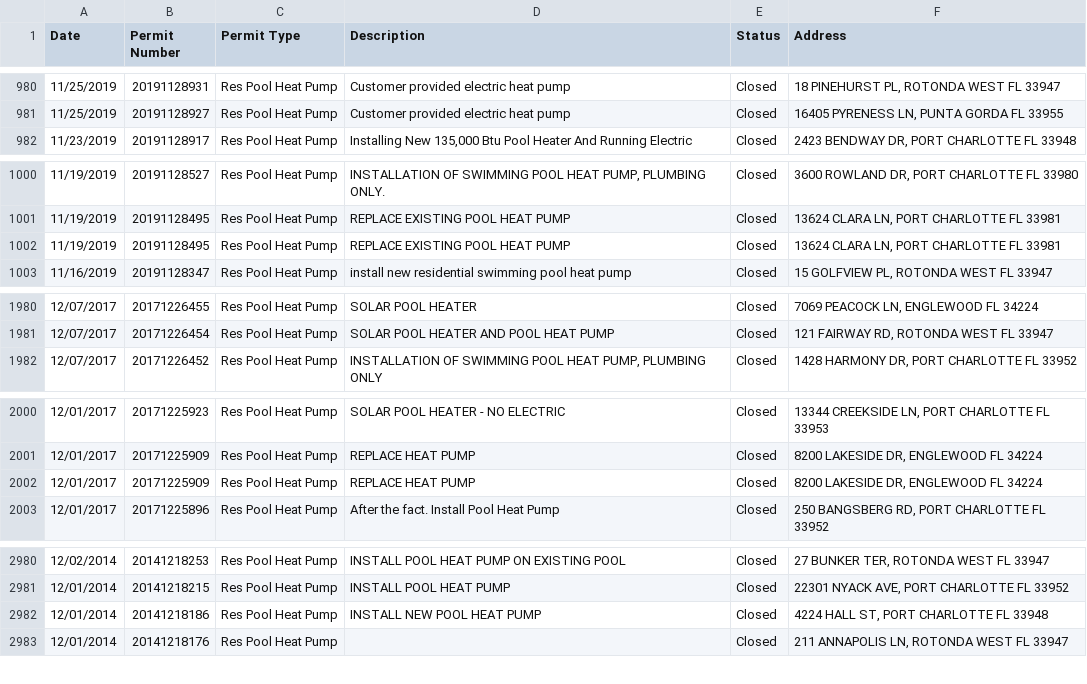
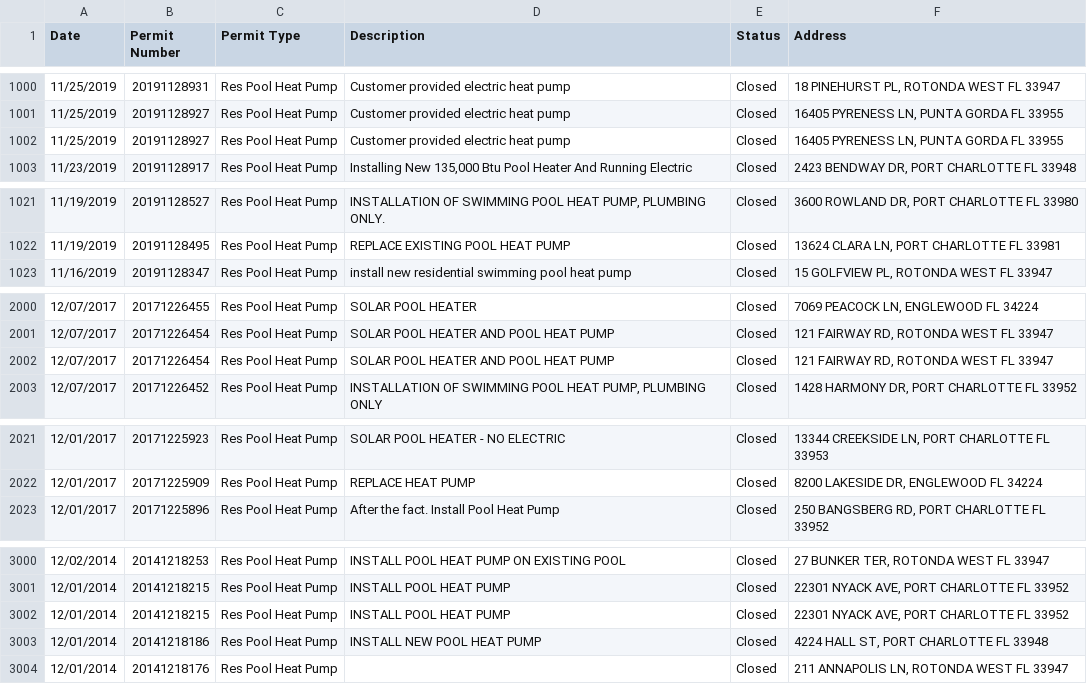
Before and after one commit to hatkeson/Pool-Permits-Web-Scraping, a CSV file: data/csv_files/charlotte/Res Pool Heat Pump.csv, drawn as a sheet; only a part is shown, gaps mark what is left out; the diff covers the shown part only.

```diff
--- a/data/csv_files/charlotte/Res Pool Heat Pump.csv
+++ b/data/csv_files/charlotte/Res Pool Heat Pump.csv
@@ -981,2 +1001,3 @@
 "11/25/2019","20191128927","Res Pool Heat Pump","Customer provided electric heat pump","Closed","16405 PYRENESS LN, PUNTA GORDA FL 33955",
+"11/25/2019","20191128927","Res Pool Heat Pump","Customer provided electric heat pump","Closed","16405 PYRENESS LN, PUNTA GORDA FL 33955",
 "11/23/2019","20191128917","Res Pool Heat Pump","Installing New 135,000 Btu Pool Heater And Running Electric","Closed","2423 BENDWAY DR, PORT CHARLOTTE FL 33948",
@@ -1001,3 +1022,2 @@
 "11/19/2019","20191128495","Res Pool Heat Pump","REPLACE EXISTING POOL HEAT PUMP","Closed","13624 CLARA LN, PORT CHARLOTTE FL 33981",
-"11/19/2019","20191128495","Res Pool Heat Pump","REPLACE EXISTING POOL HEAT PUMP","Closed","13624 CLARA LN, PORT CHARLOTTE FL 33981",
 "11/16/2019","20191128347","Res Pool Heat Pump","install new residential swimming pool heat pump","Closed","15 GOLFVIEW PL, ROTONDA WEST FL 33947",
@@ -1981,2 +2001,3 @@
 "12/07/2017","20171226454","Res Pool Heat Pump","SOLAR POOL HEATER AND POOL HEAT PUMP","Closed","121 FAIRWAY RD, ROTONDA WEST FL 33947",
+"12/07/2017","20171226454","Res Pool Heat Pump","SOLAR POOL HEATER AND POOL HEAT PUMP","Closed","121 FAIRWAY RD, ROTONDA WEST FL 33947",
 "12/07/2017","20171226452","Res Pool Heat Pump","INSTALLATION OF SWIMMING POOL HEAT PUMP, PLUMBING ONLY","Closed","1428 HARMONY DR, PORT CHARLOTTE FL 33952",
@@ -2001,3 +2022,2 @@
 "12/01/2017","20171225909","Res Pool Heat Pump","REPLACE HEAT PUMP","Closed","8200 LAKESIDE DR, ENGLEWOOD FL 34224",
-"12/01/2017","20171225909","Res Pool Heat Pump","REPLACE HEAT PUMP","Closed","8200 LAKESIDE DR, ENGLEWOOD FL 34224",
 "12/01/2017","20171225896","Res Pool Heat Pump","After the fact. Install Pool Heat Pump","Closed","250 BANGSBERG RD, PORT CHARLOTTE FL 33952",
@@ -2981,2 +3001,3 @@
 "12/01/2014","20141218215","Res Pool Heat Pump","INSTALL POOL HEAT PUMP","Closed","22301 NYACK AVE, PORT CHARLOTTE FL 33952",
+"12/01/2014","20141218215","Res Pool Heat Pump","INSTALL POOL HEAT PUMP","Closed","22301 NYACK AVE, PORT CHARLOTTE FL 33952",
 "12/01/2014","20141218186","Res Pool Heat Pump","INSTALL NEW POOL HEAT PUMP","Closed","4224 HALL ST, PORT CHARLOTTE FL 33948",
```
Also changed, not shown: 20 added rows, 1 removed row and 21 edited cells elsewhere in this file, data/csv_files/atlanta/Residential Pool.csv, data/csv_files/charlotte/Residential Pool Solar System.csv, 30 other files.
